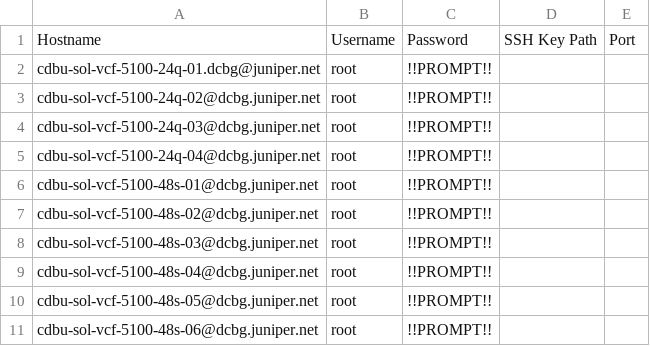
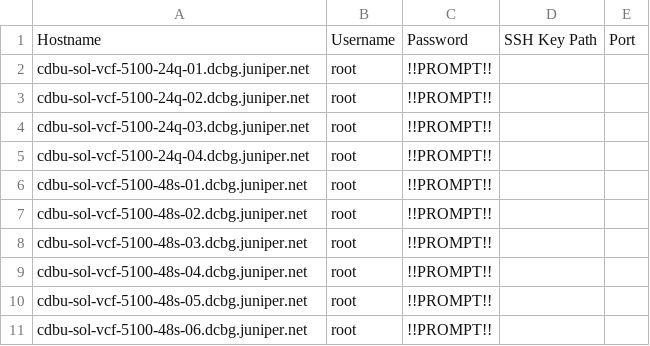
Before and after one commit to JNPRAutomate/ptolemy, a CSV file: csv/cdbu_lab_nossh.csv, drawn as a sheet.

Commit message:
Update cdbu_lab_nossh.csv

```diff
--- a/csv/cdbu_lab_nossh.csv
+++ b/csv/cdbu_lab_nossh.csv
@@ -1,11 +1,11 @@
 Hostname,Username,Password,SSH Key Path,Port
-cdbu-sol-vcf-5100-24q-01.dcbg@juniper.net,root,!!PROMPT!!,,
-cdbu-sol-vcf-5100-24q-02@dcbg.juniper.net,root,!!PROMPT!!,,
-cdbu-sol-vcf-5100-24q-03@dcbg.juniper.net,root,!!PROMPT!!,,
-cdbu-sol-vcf-5100-24q-04@dcbg.juniper.net,root,!!PROMPT!!,,
-cdbu-sol-vcf-5100-48s-01@dcbg.juniper.net,root,!!PROMPT!!,,
-cdbu-sol-vcf-5100-48s-02@dcbg.juniper.net,root,!!PROMPT!!,,
-cdbu-sol-vcf-5100-48s-03@dcbg.juniper.net,root,!!PROMPT!!,,
-cdbu-sol-vcf-5100-48s-04@dcbg.juniper.net,root,!!PROMPT!!,,
-cdbu-sol-vcf-5100-48s-05@dcbg.juniper.net,root,!!PROMPT!!,,
-cdbu-sol-vcf-5100-48s-06@dcbg.juniper.net,root,!!PROMPT!!,,
+cdbu-sol-vcf-5100-24q-01.dcbg.juniper.net,root,!!PROMPT!!,,
+cdbu-sol-vcf-5100-24q-02.dcbg.juniper.net,root,!!PROMPT!!,,
+cdbu-sol-vcf-5100-24q-03.dcbg.juniper.net,root,!!PROMPT!!,,
+cdbu-sol-vcf-5100-24q-04.dcbg.juniper.net,root,!!PROMPT!!,,
+cdbu-sol-vcf-5100-48s-01.dcbg.juniper.net,root,!!PROMPT!!,,
+cdbu-sol-vcf-5100-48s-02.dcbg.juniper.net,root,!!PROMPT!!,,
+cdbu-sol-vcf-5100-48s-03.dcbg.juniper.net,root,!!PROMPT!!,,
+cdbu-sol-vcf-5100-48s-04.dcbg.juniper.net,root,!!PROMPT!!,,
+cdbu-sol-vcf-5100-48s-05.dcbg.juniper.net,root,!!PROMPT!!,,
+cdbu-sol-vcf-5100-48s-06.dcbg.juniper.net,root,!!PROMPT!!,,
```
